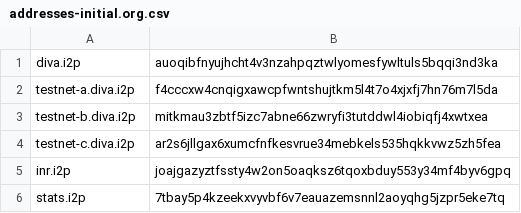
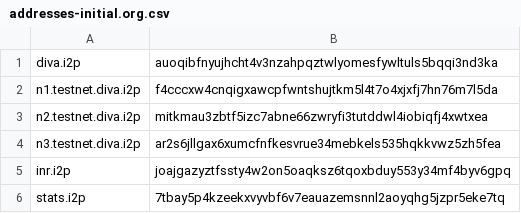
Before and after one commit to diva-exchange/i2p, a CSV file: conf/addresses-initial.org.csv, drawn as a sheet.

Commit message:
Apply: Addressbook: updated diva testnet domains i2pd 2.35.0

```diff
--- a/conf/addresses-initial.org.csv
+++ b/conf/addresses-initial.org.csv
@@ -1,5 +1,5 @@
 diva.i2p,auoqibfnyujhcht4v3nzahpqztwlyomesfywltuls5bqqi3nd3ka
-testnet-a.diva.i2p,f4cccxw4cnqigxawcpfwntshujtkm5l4t7o4xjxfj7hn76m7l5da
-testnet-b.diva.i2p,mitkmau3zbtf5izc7abne66zwryfi3tutddwl4iobiqfj4xwtxea
-testnet-c.diva.i2p,ar2s6jllgax6xumcfnfkesvrue34mebkels535hqkkvwz5zh5fea
+n1.testnet.diva.i2p,f4cccxw4cnqigxawcpfwntshujtkm5l4t7o4xjxfj7hn76m7l5da
+n2.testnet.diva.i2p,mitkmau3zbtf5izc7abne66zwryfi3tutddwl4iobiqfj4xwtxea
+n3.testnet.diva.i2p,ar2s6jllgax6xumcfnfkesvrue34mebkels535hqkkvwz5zh5fea
 inr.i2p,joajgazyztfssty4w2on5oaqksz6tqoxbduy553y34mf4byv6gpq
```
